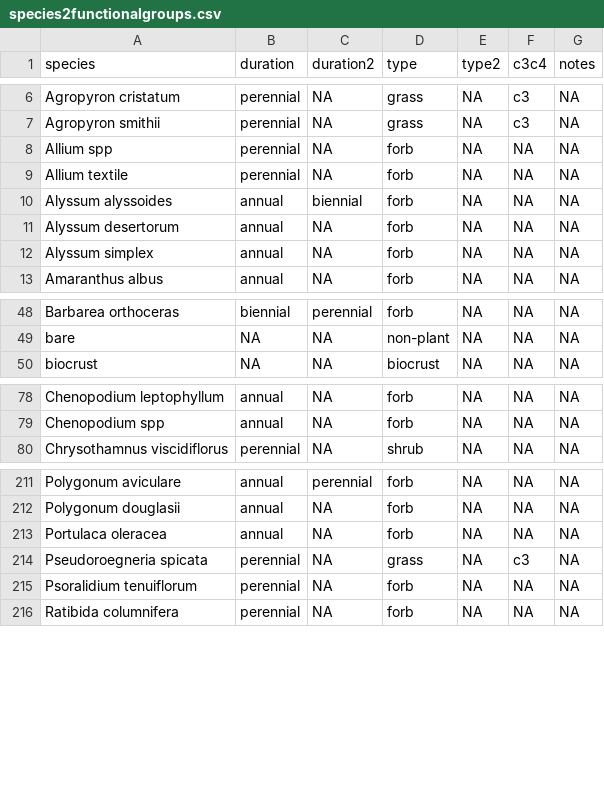
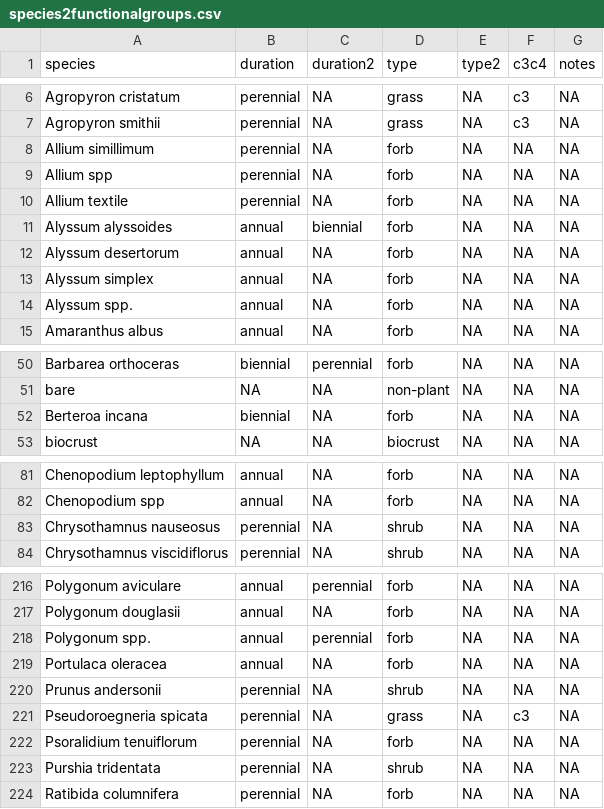
Before and after one commit to pbadler/bromecast-data, a CSV file: satellites/deriveddata/species2functionalgroups.csv, drawn as a sheet; only a part is shown, gaps mark what is left out; the diff covers the shown part only.

```diff
--- a/satellites/deriveddata/species2functionalgroups.csv
+++ b/satellites/deriveddata/species2functionalgroups.csv
@@ -7,2 +7,3 @@
 "Agropyron smithii","perennial",NA,"grass",NA,"c3",NA
+"Allium simillimum","perennial",NA,"forb",NA,NA,NA
 "Allium spp","perennial",NA,"forb",NA,NA,NA
@@ -12,2 +13,3 @@
 "Alyssum simplex","annual",NA,"forb",NA,NA,NA
+"Alyssum spp.","annual",NA,"forb",NA,NA,NA
 "Amaranthus albus","annual",NA,"forb",NA,NA,NA
@@ -49,2 +51,3 @@
 "bare",NA,NA,"non-plant",NA,NA,NA
+"Berteroa incana","biennial",NA,"forb",NA,NA,NA
 "biocrust",NA,NA,"biocrust",NA,NA,NA
@@ -79,2 +82,3 @@
 "Chenopodium spp","annual",NA,"forb",NA,NA,NA
+"Chrysothamnus nauseosus","perennial",NA,"shrub",NA,NA,NA
 "Chrysothamnus viscidiflorus","perennial",NA,"shrub",NA,NA,NA
@@ -212,5 +217,8 @@
 "Polygonum douglasii","annual",NA,"forb",NA,NA,NA
+"Polygonum spp.","annual","perennial","forb",NA,NA,NA
 "Portulaca oleracea","annual",NA,"forb",NA,NA,NA
+"Prunus andersonii","perennial",NA,"shrub",NA,NA,NA
 "Pseudoroegneria spicata","perennial",NA,"grass",NA,"c3",NA
 "Psoralidium tenuiflorum","perennial",NA,"forb",NA,NA,NA
+"Purshia tridentata","perennial",NA,"shrub",NA,NA,NA
 "Ratibida columnifera","perennial",NA,"forb",NA,NA,NA
```
Also changed, not shown: 3 added rows elsewhere in this file, satellites/deriveddata/brte_cover_siteyeartrt.csv, satellites/deriveddata/species_list_clean.csv, 11 other files.
